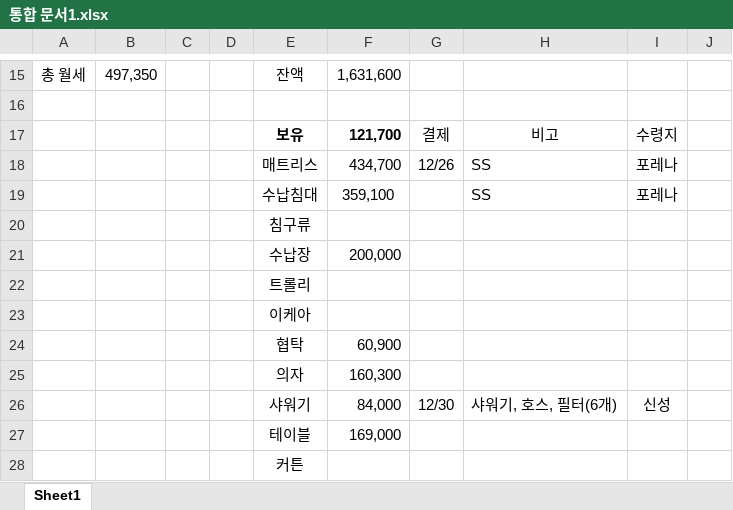
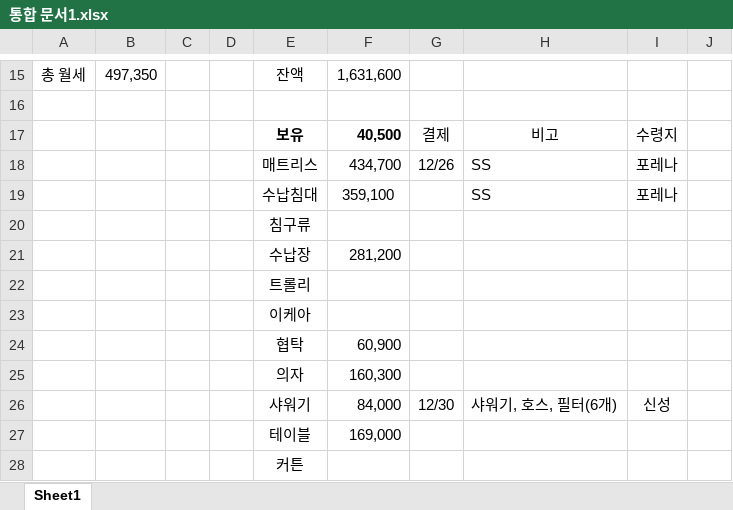
Before and after one commit to so-dami/FED-PJ-2022-dami, an Excel workbook: 통합 문서1.xlsx, sheet Sheet1, drawn as a sheet; only a part is shown, gaps mark what is left out; values as stored, in another font and other column widths than the file's, no borders; the diff names each change by its address in the sheet, - before the commit and + after, or states it on an @@ line.

```diff
--- a/통합 문서1.xlsx (sheet Sheet1)
+++ b/통합 문서1.xlsx (sheet Sheet1)
-F17: 121,700
+F17: 40,500
-F21: 200,000
+F21: 281,200
```
Also changed, not shown: 2 other files.
